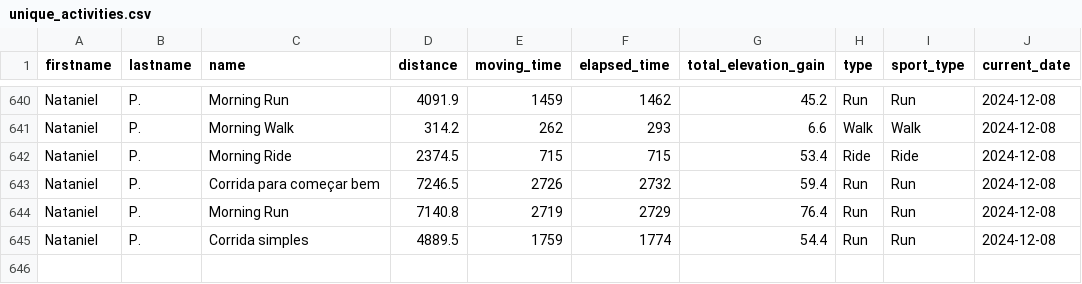
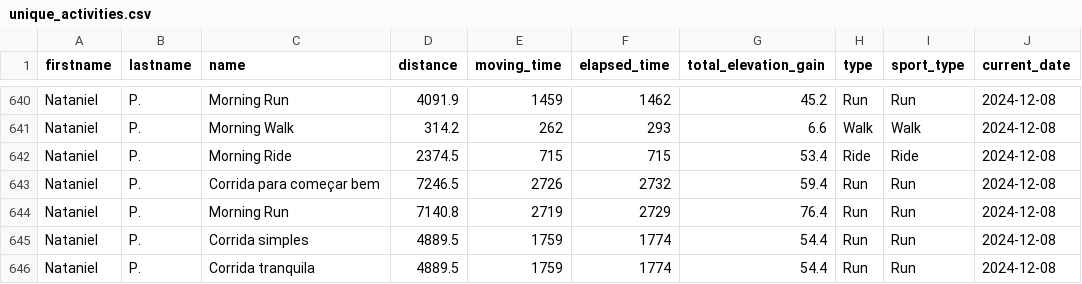
Before and after one commit to test7373/python-strava-champion, a CSV file: unique_activities.csv, drawn as a sheet; only a part is shown, gaps mark what is left out.

```diff
--- a/unique_activities.csv
+++ b/unique_activities.csv
@@ -645 +645,2 @@ Nataniel,P.,Morning Run,7140.8,2719,2729,76.4,Run,Run,2024-12-08
 Nataniel,P.,Corrida simples,4889.5,1759,1774,54.4,Run,Run,2024-12-08
+Nataniel,P.,Corrida tranquila,4889.5,1759,1774,54.4,Run,Run,2024-12-08
```
Also changed, not shown: participant_scores_with_details.csv, unique_activities_old.csv, 1 other file.
